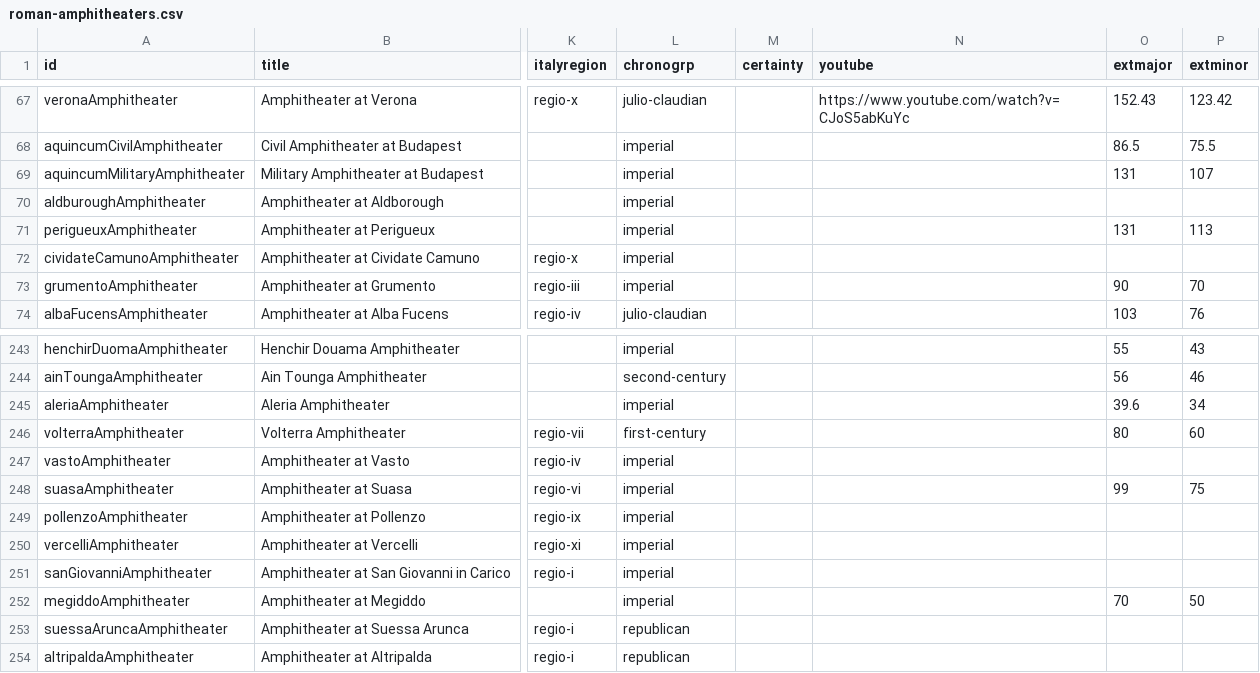
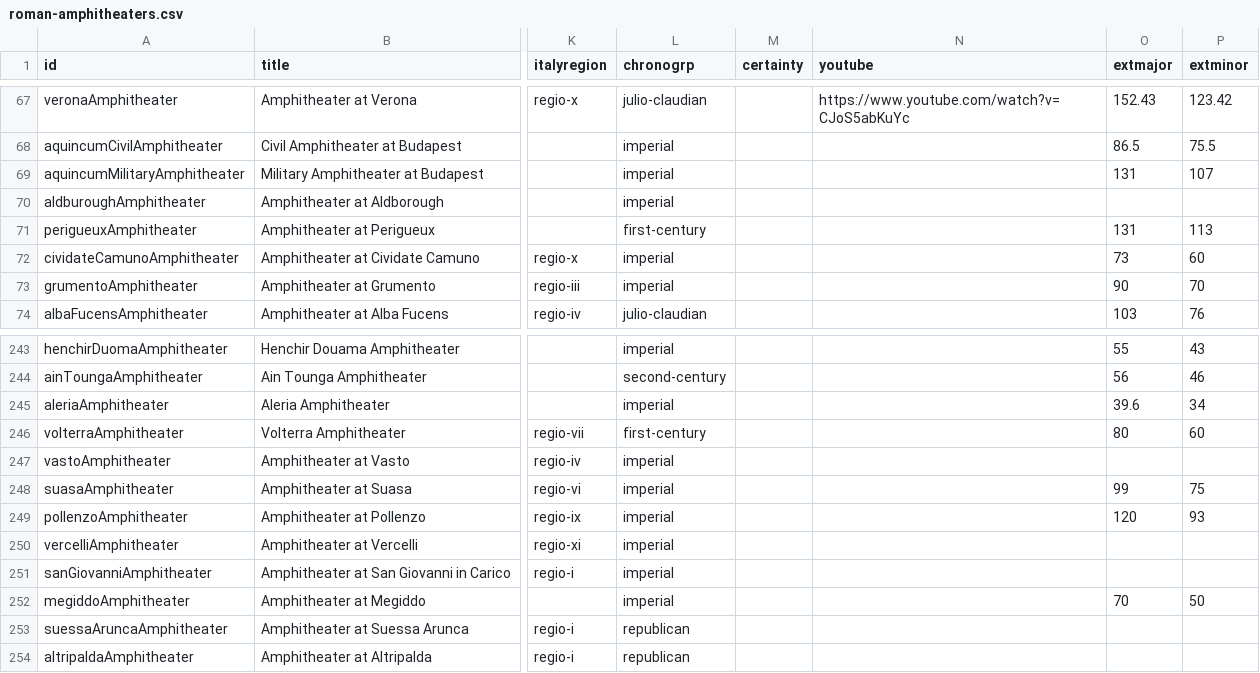
Before and after one commit to sfsheath/roman-amphitheaters, a CSV file: roman-amphitheaters.csv, drawn as a sheet; only a part is shown, gaps mark what is left out; the diff names each change by its address in the sheet, - before the commit and + after, or states it on an @@ line.

```diff
--- a/roman-amphitheaters.csv
+++ b/roman-amphitheaters.csv
-L71 (chronogrp): imperial
+L71 (chronogrp): first-century
-O72 (extmajor): (empty)
+O72 (extmajor): 73
-P72 (extminor): (empty)
+P72 (extminor): 60
-O249 (extmajor): (empty)
+O249 (extmajor): 120
-P249 (extminor): (empty)
+P249 (extminor): 93
```
Also changed, not shown: 1 other file.
